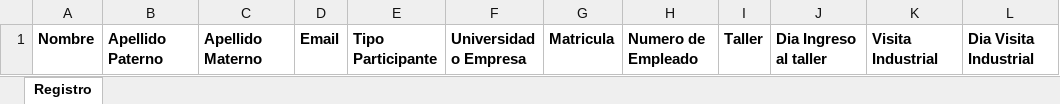
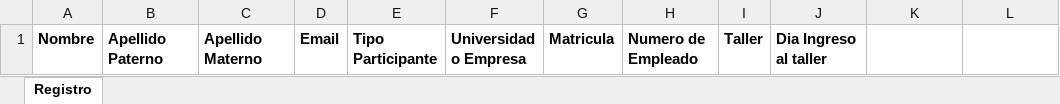
Before and after one commit to JoseRazo/coinpi, an Excel workbook: src/assets/content/registro/Formato de Registro Masivo COINPI 2023.xlsx, sheet Registro, drawn as a sheet; values as stored, in another font and other column widths than the file's, no borders; the diff names each change by its address in the sheet, - before the commit and + after, or states it on an @@ line.

Commit message:
se eliminaros los campos de visitas industriales

```diff
--- a/src/assets/content/registro/Formato de Registro Masivo COINPI 2023.xlsx (sheet Registro)
+++ b/src/assets/content/registro/Formato de Registro Masivo COINPI 2023.xlsx (sheet Registro)
-K1: Visita Industrial
+K1: (empty)
-L1: Dia Visita Industrial
+L1: (empty)
```
Also changed, not shown: 2 other files.
